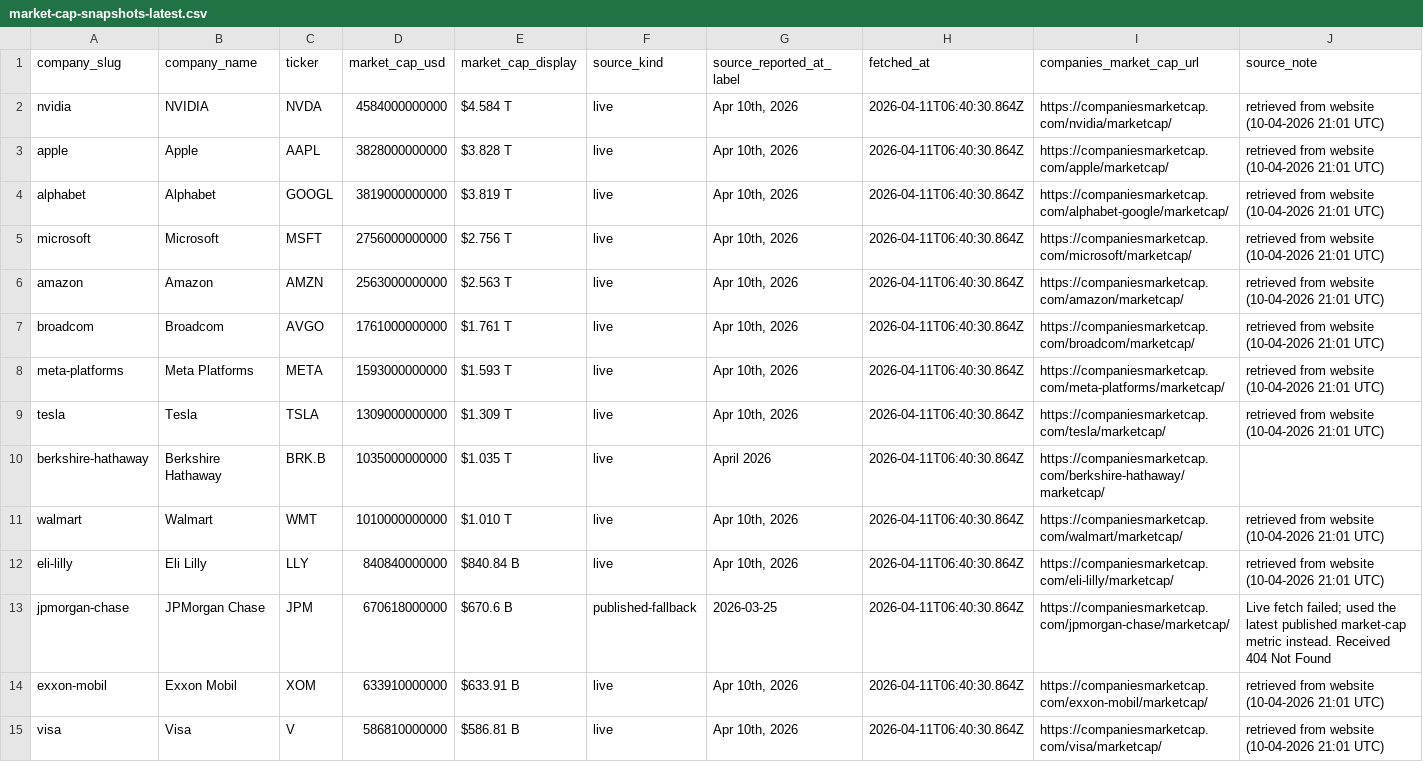
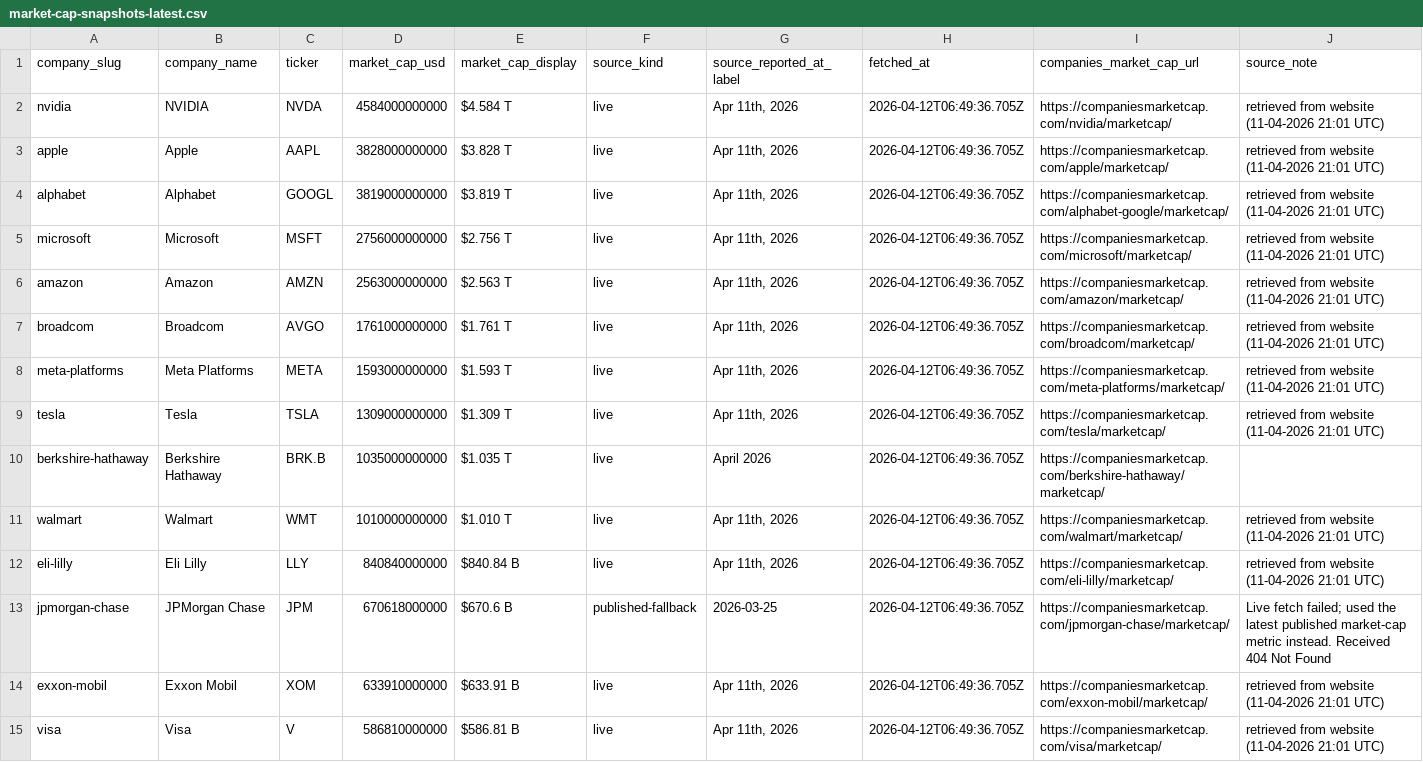
Before and after one commit to pRizz/free-the-world, a CSV file: public/data/market-cap-snapshots-latest.csv, drawn as a sheet; only a part is shown; the diff covers the shown part only.

```diff
--- a/public/data/market-cap-snapshots-latest.csv
+++ b/public/data/market-cap-snapshots-latest.csv
@@ -1,15 +1,15 @@
 company_slug,company_name,ticker,market_cap_usd,market_cap_display,source_kind,source_reported_at_label,fetched_at,companies_market_cap_url,source_note
-nvidia,NVIDIA,NVDA,4584000000000,$4.584 T,live,"Apr 10th, 2026",2026-04-11T06:40:30.864Z,https://companiesmarketcap.com/nvidia/marketcap/,retrieved from website (10-04-2026 21:01 UTC)
-apple,Apple,AAPL,3828000000000,$3.828 T,live,"Apr 10th, 2026",2026-04-11T06:40:30.864Z,https://companiesmarketcap.com/apple/marketcap/,retrieved from website (10-04-2026 21:01 UTC)
-alphabet,Alphabet,GOOGL,3819000000000,$3.819 T,live,"Apr 10th, 2026",2026-04-11T06:40:30.864Z,https://companiesmarketcap.com/alphabet-google/marketcap/,retrieved from website (10-04-2026 21:01 UTC)
-microsoft,Microsoft,MSFT,2756000000000,$2.756 T,live,"Apr 10th, 2026",2026-04-11T06:40:30.864Z,https://companiesmarketcap.com/microsoft/marketcap/,retrieved from website (10-04-2026 21:01 UTC)
-amazon,Amazon,AMZN,2563000000000,$2.563 T,live,"Apr 10th, 2026",2026-04-11T06:40:30.864Z,https://companiesmarketcap.com/amazon/marketcap/,retrieved from website (10-04-2026 21:01 UTC)
-broadcom,Broadcom,AVGO,1761000000000,$1.761 T,live,"Apr 10th, 2026",2026-04-11T06:40:30.864Z,https://companiesmarketcap.com/broadcom/marketcap/,retrieved from website (10-04-2026 21:01 UTC)
-meta-platforms,Meta Platforms,META,1593000000000,$1.593 T,live,"Apr 10th, 2026",2026-04-11T06:40:30.864Z,https://companiesmarketcap.com/meta-platforms/marketcap/,retrieved from website (10-04-2026 21:01 UTC)
-tesla,Tesla,TSLA,1309000000000,$1.309 T,live,"Apr 10th, 2026",2026-04-11T06:40:30.864Z,https://companiesmarketcap.com/tesla/marketcap/,retrieved from website (10-04-2026 21:01 UTC)
-berkshire-hathaway,Berkshire Hathaway,BRK.B,1035000000000,$1.035 T,live,April 2026,2026-04-11T06:40:30.864Z,https://companiesmarketcap.com/berkshire-hathaway/marketcap/,
-walmart,Walmart,WMT,1010000000000,$1.010 T,live,"Apr 10th, 2026",2026-04-11T06:40:30.864Z,https://companiesmarketcap.com/walmart/marketcap/,retrieved from website (10-04-2026 21:01 UTC)
-eli-lilly,Eli Lilly,LLY,840840000000,$840.84 B,live,"Apr 10th, 2026",2026-04-11T06:40:30.864Z,https://companiesmarketcap.com/eli-lilly/marketcap/,retrieved from website (10-04-2026 21:01 UTC)
-jpmorgan-chase,JPMorgan Chase,JPM,670618000000,$670.6 B,published-fallback,2026-03-25,2026-04-11T06:40:30.864Z,https://companiesmarketcap.com/jpmorgan-chase/marketcap/,Live fetch failed; used the latest published market-cap metric instead. Received 404 Not Found
-exxon-mobil,Exxon Mobil,XOM,633910000000,$633.91 B,live,"Apr 10th, 2026",2026-04-11T06:40:30.864Z,https://companiesmarketcap.com/exxon-mobil/marketcap/,retrieved from website (10-04-2026 21:01 UTC)
-visa,Visa,V,586810000000,$586.81 B,live,"Apr 10th, 2026",2026-04-11T06:40:30.864Z,https://companiesmarketcap.com/visa/marketcap/,retrieved from website (10-04-2026 21:01 UTC)
+nvidia,NVIDIA,NVDA,4584000000000,$4.584 T,live,"Apr 11th, 2026",2026-04-12T06:49:36.705Z,https://companiesmarketcap.com/nvidia/marketcap/,retrieved from website (11-04-2026 21:01 UTC)
+apple,Apple,AAPL,3828000000000,$3.828 T,live,"Apr 11th, 2026",2026-04-12T06:49:36.705Z,https://companiesmarketcap.com/apple/marketcap/,retrieved from website (11-04-2026 21:01 UTC)
+alphabet,Alphabet,GOOGL,3819000000000,$3.819 T,live,"Apr 11th, 2026",2026-04-12T06:49:36.705Z,https://companiesmarketcap.com/alphabet-google/marketcap/,retrieved from website (11-04-2026 21:01 UTC)
+microsoft,Microsoft,MSFT,2756000000000,$2.756 T,live,"Apr 11th, 2026",2026-04-12T06:49:36.705Z,https://companiesmarketcap.com/microsoft/marketcap/,retrieved from website (11-04-2026 21:01 UTC)
+amazon,Amazon,AMZN,2563000000000,$2.563 T,live,"Apr 11th, 2026",2026-04-12T06:49:36.705Z,https://companiesmarketcap.com/amazon/marketcap/,retrieved from website (11-04-2026 21:01 UTC)
+broadcom,Broadcom,AVGO,1761000000000,$1.761 T,live,"Apr 11th, 2026",2026-04-12T06:49:36.705Z,https://companiesmarketcap.com/broadcom/marketcap/,retrieved from website (11-04-2026 21:01 UTC)
+meta-platforms,Meta Platforms,META,1593000000000,$1.593 T,live,"Apr 11th, 2026",2026-04-12T06:49:36.705Z,https://companiesmarketcap.com/meta-platforms/marketcap/,retrieved from website (11-04-2026 21:01 UTC)
+tesla,Tesla,TSLA,1309000000000,$1.309 T,live,"Apr 11th, 2026",2026-04-12T06:49:36.705Z,https://companiesmarketcap.com/tesla/marketcap/,retrieved from website (11-04-2026 21:01 UTC)
+berkshire-hathaway,Berkshire Hathaway,BRK.B,1035000000000,$1.035 T,live,April 2026,2026-04-12T06:49:36.705Z,https://companiesmarketcap.com/berkshire-hathaway/marketcap/,
+walmart,Walmart,WMT,1010000000000,$1.010 T,live,"Apr 11th, 2026",2026-04-12T06:49:36.705Z,https://companiesmarketcap.com/walmart/marketcap/,retrieved from website (11-04-2026 21:01 UTC)
+eli-lilly,Eli Lilly,LLY,840840000000,$840.84 B,live,"Apr 11th, 2026",2026-04-12T06:49:36.705Z,https://companiesmarketcap.com/eli-lilly/marketcap/,retrieved from website (11-04-2026 21:01 UTC)
+jpmorgan-chase,JPMorgan Chase,JPM,670618000000,$670.6 B,published-fallback,2026-03-25,2026-04-12T06:49:36.705Z,https://companiesmarketcap.com/jpmorgan-chase/marketcap/,Live fetch failed; used the latest published market-cap metric instead. Received 404 Not Found
+exxon-mobil,Exxon Mobil,XOM,633910000000,$633.91 B,live,"Apr 11th, 2026",2026-04-12T06:49:36.705Z,https://companiesmarketcap.com/exxon-mobil/marketcap/,retrieved from website (11-04-2026 21:01 UTC)
+visa,Visa,V,586810000000,$586.81 B,live,"Apr 11th, 2026",2026-04-12T06:49:36.705Z,https://companiesmarketcap.com/visa/marketcap/,retrieved from website (11-04-2026 21:01 UTC)
```
Also changed, not shown: 58 edited cells elsewhere in this file, 1 other file.
